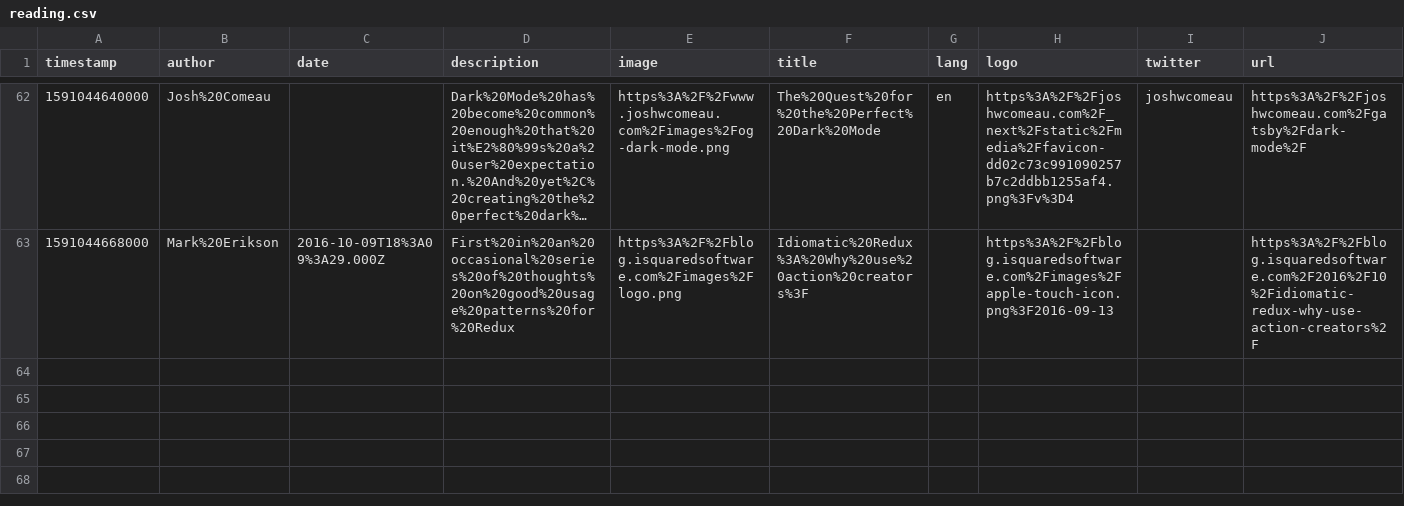
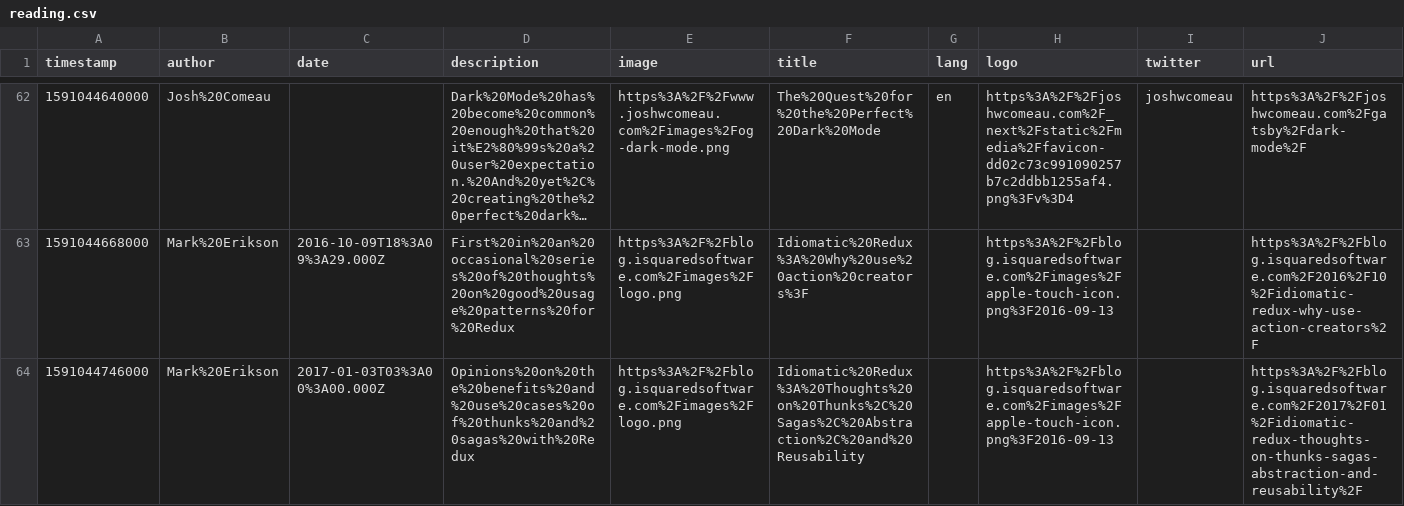
Before and after one commit to eckertalex/database, a CSV file: reading.csv, drawn as a sheet; only a part is shown, gaps mark what is left out; long unchanged cells end in …; the diff names each change by its address in the sheet, - before the commit and + after, or states it on an @@ line.

Commit message:
gitrows: Add https://blog.isquaredsoftware.com/2017/01/idiomatic-redux-thoughts-on-thunks-sagas-abstraction-and-reusability/

```diff
--- a/reading.csv
+++ b/reading.csv
+row 64: 1591044746000 | Mark%20Erikson | 2017-01-03T03%3A00%3A00.000Z | Opinions%20on%20the%20benefits%20and%20use%20cases%20of%20thunks%20and%20sagas%20with%20Redux | https%3A%2F%2Fblog.isquaredsoftware.com%2Fimages%2Flogo.png | Idiomatic%20Redux%3A%20Thoughts%20on%20Thunks%2C%20Sagas%2C%20Abstraction%2C%20and%20Reusability |  | https%3A%2F%2Fblog.isquaredsoftware.com%2Fimages%2Fapple-touch-icon.png%3F2016-09-13 |  | https%3A%2F%2Fblog.isquaredsoftware.com%2F2017%2F01%2Fidiomatic-redux-thoughts-on-thunks-sagas-abstraction-and-reusability%2F
```
